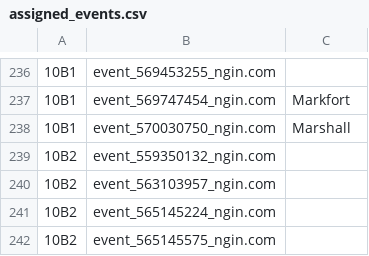
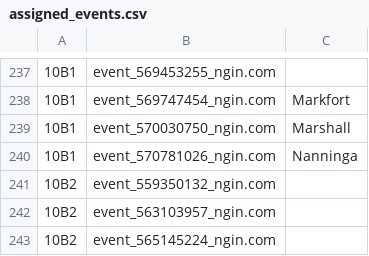
Before and after one commit to norm0/lockerroom, a CSV file: assigned_events.csv, drawn as a sheet; only a part is shown, gaps mark what is left out; the shorter side is filled out with more unchanged rows; the diff covers the shown part only; the diff names each change by its address in the sheet, - before the commit and + after, or states it on an @@ line.

```diff
--- a/assigned_events.csv
+++ b/assigned_events.csv
+row 240: 10B1 | event_570781026_ngin.com | Nanninga
```
Also changed, not shown: 1 added row and 17 edited cells elsewhere in this file, 4 other files.
